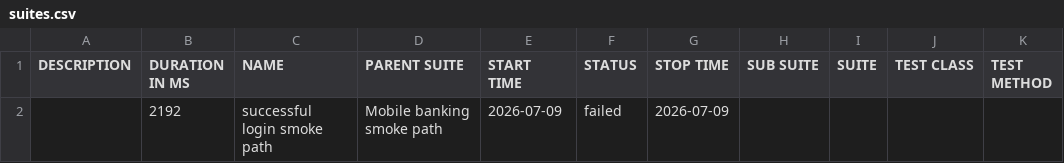
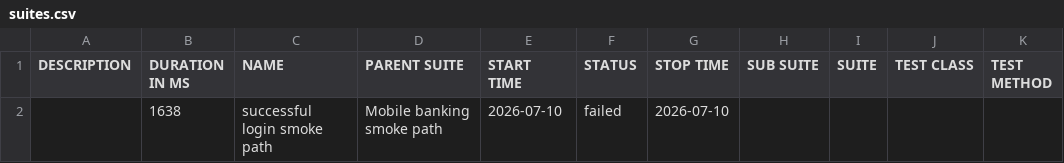
Before and after one commit to Ivos1991/appium-mobile-automation-framework, a CSV file: reports/nightly/data/suites.csv, drawn as a sheet.

```diff
--- a/reports/nightly/data/suites.csv
+++ b/reports/nightly/data/suites.csv
@@ -1,2 +1,2 @@
 "DESCRIPTION","DURATION IN MS","NAME","PARENT SUITE","START TIME","STATUS","STOP TIME","SUB SUITE","SUITE","TEST CLASS","TEST METHOD"
-"","2192","successful login smoke path","Mobile banking smoke path","2026-07-09","failed","2026-07-09","","","",""
+"","1638","successful login smoke path","Mobile banking smoke path","2026-07-10","failed","2026-07-10","","","",""
```
Also changed, not shown: 18 other files.
